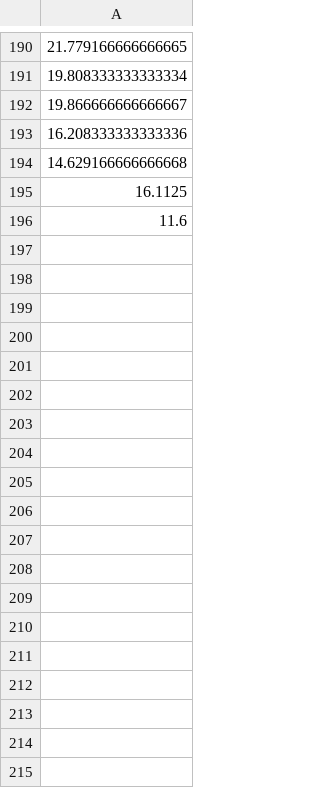
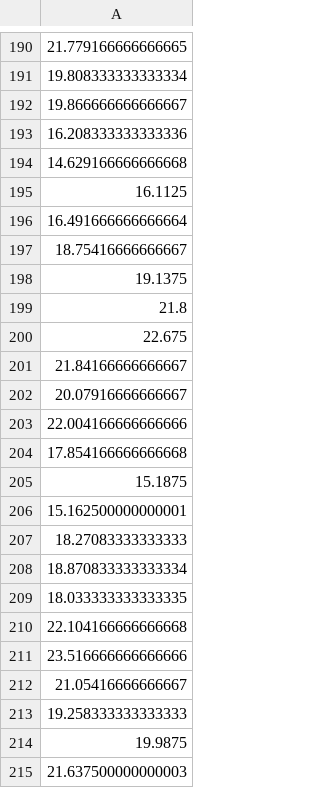
Before and after one commit to Pyosch/Sectorcoupling-Loadshapegenerator, a CSV file: Input_House/heatpump_model/mean_temp_days_2017.csv, drawn as a sheet; only a part is shown, gaps mark what is left out; the diff covers the shown part only.

```diff
--- a/Input_House/heatpump_model/mean_temp_days_2017.csv
+++ b/Input_House/heatpump_model/mean_temp_days_2017.csv
@@ -195,2 +195,21 @@
 16.1125
-11.6
+16.491666666666664
+18.75416666666667
+19.1375
+21.8
+22.675
+21.84166666666667
+20.07916666666667
+22.004166666666666
+17.854166666666668
+15.1875
+15.162500000000001
+18.27083333333333
+18.870833333333334
+18.033333333333335
+22.104166666666668
+23.516666666666666
+21.05416666666667
+19.258333333333333
+19.9875
+21.637500000000003
```
Also changed, not shown: 150 added rows elsewhere in this file, 12 other files.
